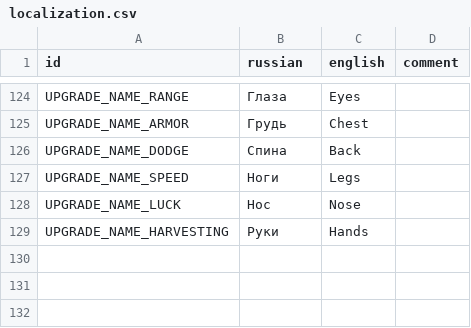
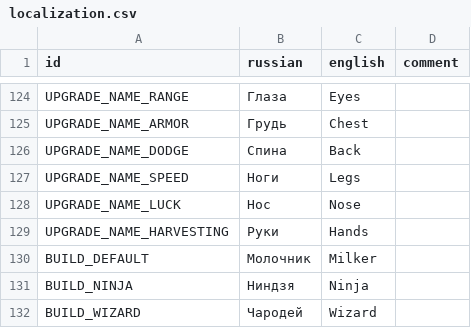
Before and after one commit to hulvdan/cookier, a CSV file: assets/localization.csv, drawn as a sheet; only a part is shown, gaps mark what is left out; the diff names each change by its address in the sheet, - before the commit and + after, or states it on an @@ line.

```diff
--- a/assets/localization.csv
+++ b/assets/localization.csv
+row 130: BUILD_DEFAULT | Молочник | Milker
+row 131: BUILD_NINJA | Ниндзя | Ninja
+row 132: BUILD_WIZARD | Чародей | Wizard
```
Also changed, not shown: 3 other files.
